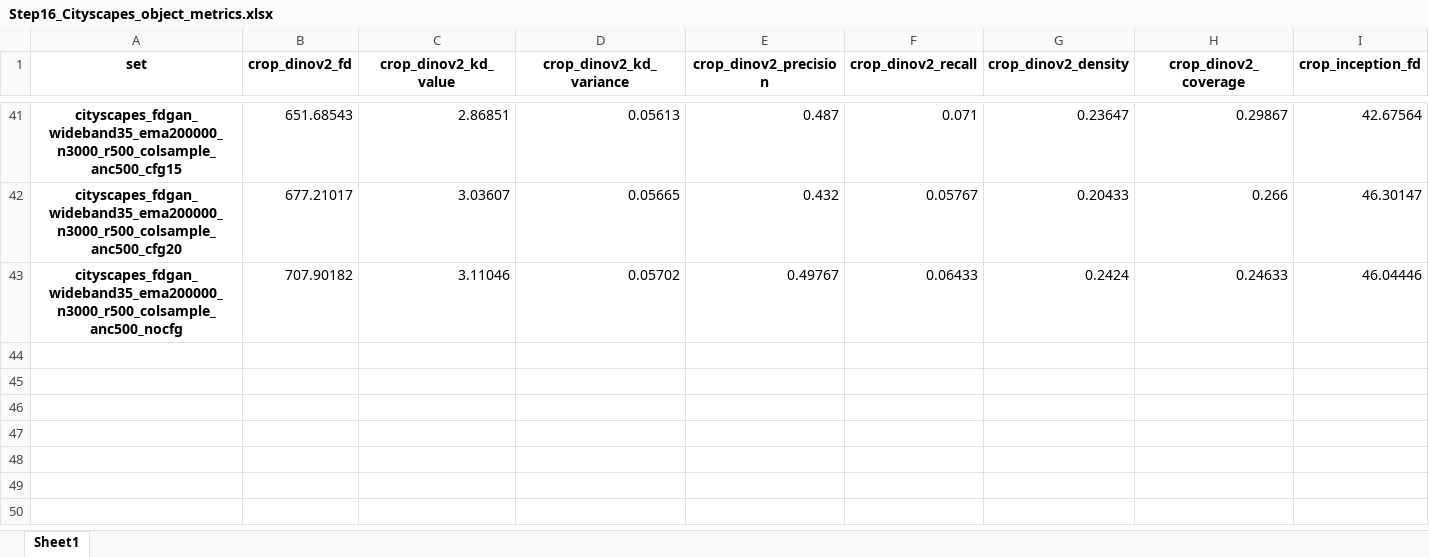
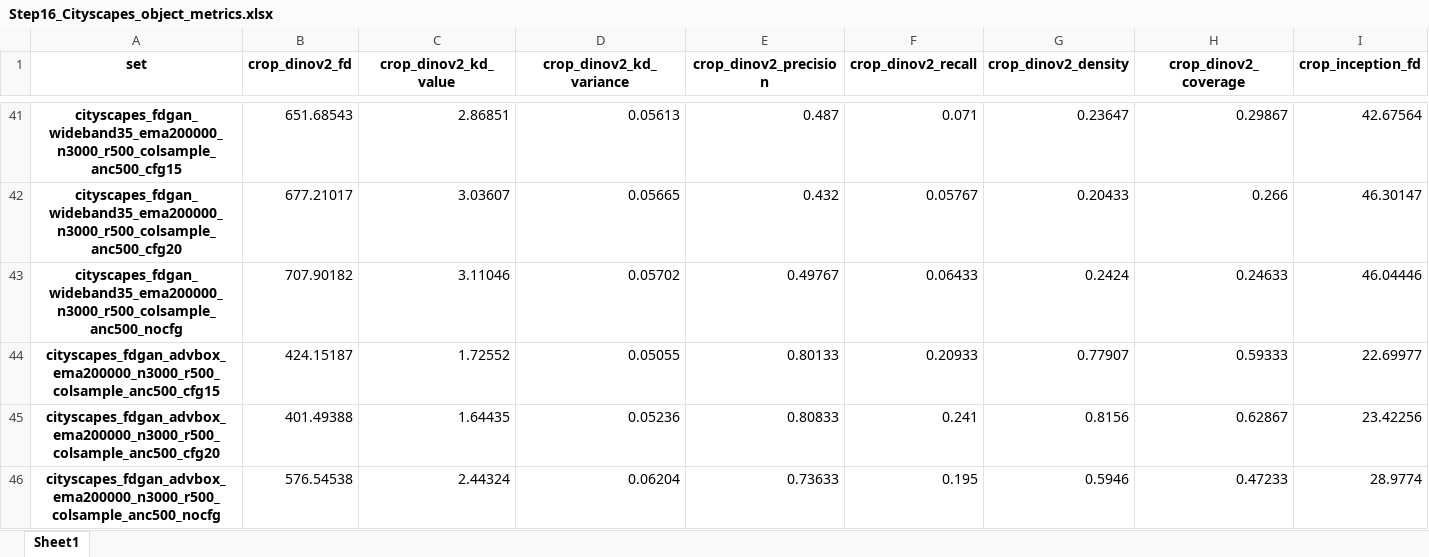
Before and after one commit to Latzi/focused-diffusion-gan, an Excel workbook: evaluation/sheets/Step16_Cityscapes_object_metrics.xlsx, sheet Sheet1, drawn as a sheet; only a part is shown, gaps mark what is left out; values as stored, in another font and other column widths than the file's, no borders; rows hold the shown columns only; the diff names each change by its address in the sheet, - before the commit and + after, or states it on an @@ line.

```diff
--- a/evaluation/sheets/Step16_Cityscapes_object_metrics.xlsx (sheet Sheet1)
+++ b/evaluation/sheets/Step16_Cityscapes_object_metrics.xlsx (sheet Sheet1)
+row 44: cityscapes_fdgan_advbox_ema200000_n3000_r500_colsample_anc500_cfg15 | 424.15187 | 1.72552 | 0.05055 | 0.80133 | 0.20933 | 0.77907 | 0.59333 | 22.69977
+row 45: cityscapes_fdgan_advbox_ema200000_n3000_r500_colsample_anc500_cfg20 | 401.49388 | 1.64435 | 0.05236 | 0.80833 | 0.241 | 0.8156 | 0.62867 | 23.42256
+row 46: cityscapes_fdgan_advbox_ema200000_n3000_r500_colsample_anc500_nocfg | 576.54538 | 2.44324 | 0.06204 | 0.73633 | 0.195 | 0.5946 | 0.47233 | 28.9774
```
Also changed, not shown: evaluation/sheets/Step14_Cityscapes_200k_metrics.xlsx, 6 other files.
